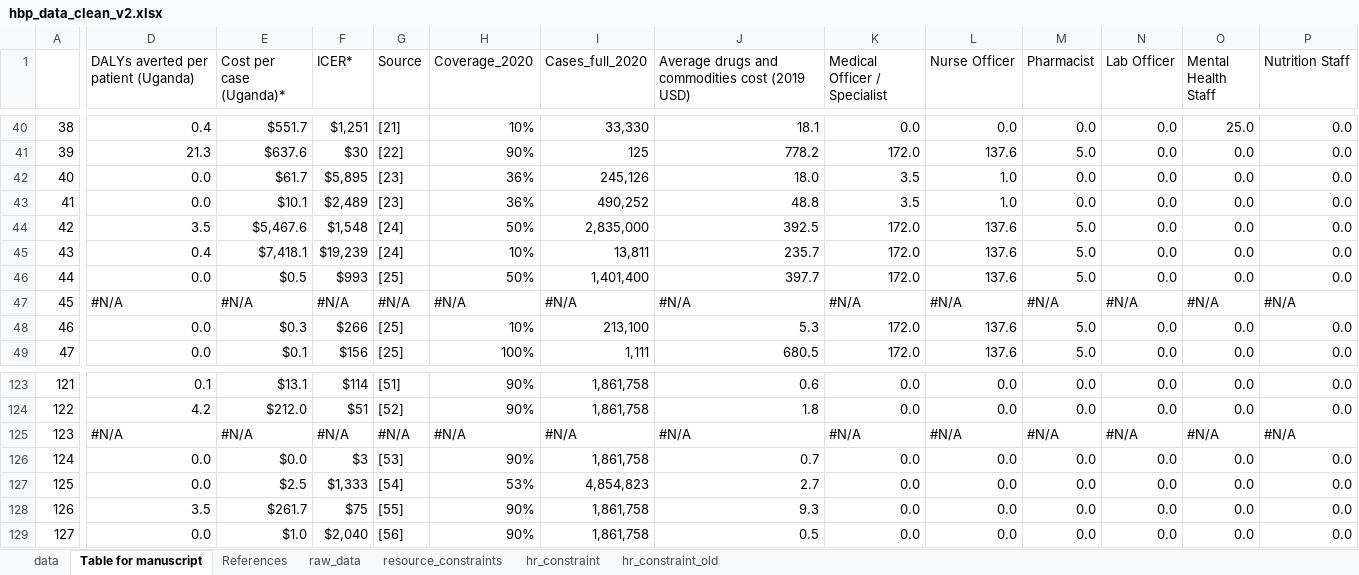
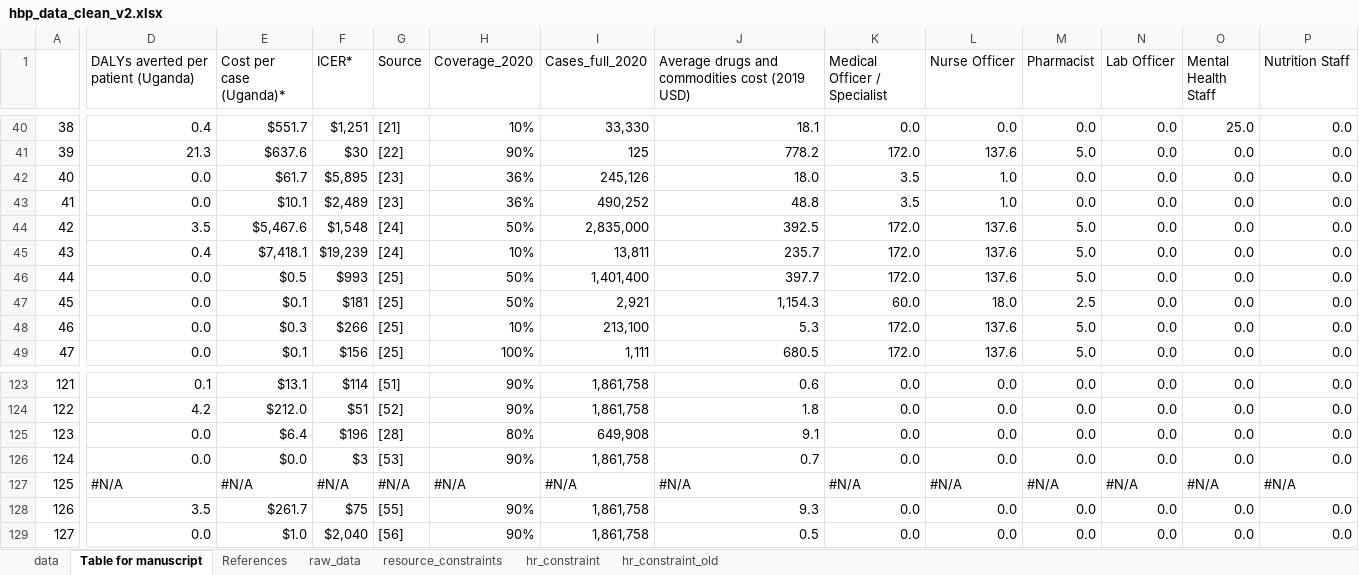
Before and after one commit to sakshimohan/uganda_hbp, an Excel workbook: 2_data/hbp_data_clean_v2.xlsx, sheet Table for manuscript, drawn as a sheet; only a part is shown, gaps mark what is left out; values as stored, in another font and other column widths than the file's, no cell formats; the diff covers the shown part only; the diff names each change by its address in the sheet, - before the commit and + after, or states it on an @@ line.

```diff
--- a/2_data/hbp_data_clean_v2.xlsx (sheet Table for manuscript)
+++ b/2_data/hbp_data_clean_v2.xlsx (sheet Table for manuscript)
-D47: #N/A
+D47: 0.0
-E47 (Cost per case (Uganda)*): #N/A
+E47 (Cost per case (Uganda)*): $0.1
-F47 (ICER*): #N/A
+F47 (ICER*): $181
-G47 (Source): #N/A
+G47 (Source): [25]
-H47 (Coverage_2020): #N/A
+H47 (Coverage_2020): 50%
-I47 (Cases_full_2020): #N/A
+I47 (Cases_full_2020): 2,921
-J47: #N/A
+J47: 1,154.3
-K47 (Medical Officer / Specialist): #N/A
+K47 (Medical Officer / Specialist): 60.0
-L47 (Nurse Officer): #N/A
+L47 (Nurse Officer): 18.0
-M47 (Pharmacist): #N/A
+M47 (Pharmacist): 2.5
-N47 (Lab Officer): #N/A
+N47 (Lab Officer): 0.0
-O47 (Mental Health Staff): #N/A
+O47 (Mental Health Staff): 0.0
-P47 (Nutrition Staff): #N/A
+P47 (Nutrition Staff): 0.0
-D125: #N/A
+D125: 0.0
-E125 (Cost per case (Uganda)*): #N/A
+E125 (Cost per case (Uganda)*): $6.4
-F125 (ICER*): #N/A
+F125 (ICER*): $196
-G125 (Source): #N/A
+G125 (Source): [28]
-H125 (Coverage_2020): #N/A
+H125 (Coverage_2020): 80%
-I125 (Cases_full_2020): #N/A
+I125 (Cases_full_2020): 649,908
-J125: #N/A
+J125: 9.1
-K125 (Medical Officer / Specialist): #N/A
+K125 (Medical Officer / Specialist): 0.0
-L125 (Nurse Officer): #N/A
+L125 (Nurse Officer): 0.0
-M125 (Pharmacist): #N/A
+M125 (Pharmacist): 0.0
-N125 (Lab Officer): #N/A
+N125 (Lab Officer): 0.0
-O125 (Mental Health Staff): #N/A
+O125 (Mental Health Staff): 0.0
-P125 (Nutrition Staff): #N/A
+P125 (Nutrition Staff): 0.0
-D127: 0.0
+D127: #N/A
-E127 (Cost per case (Uganda)*): $2.5
+E127 (Cost per case (Uganda)*): #N/A
-F127 (ICER*): $1,333
+F127 (ICER*): #N/A
-G127 (Source): [54]
+G127 (Source): #N/A
-H127 (Coverage_2020): 53%
+H127 (Coverage_2020): #N/A
-I127 (Cases_full_2020): 4,854,823
+I127 (Cases_full_2020): #N/A
-J127: 2.7
+J127: #N/A
-K127 (Medical Officer / Specialist): 0.0
+K127 (Medical Officer / Specialist): #N/A
-L127 (Nurse Officer): 0.0
+L127 (Nurse Officer): #N/A
-M127 (Pharmacist): 0.0
+M127 (Pharmacist): #N/A
-N127 (Lab Officer): 0.0
+N127 (Lab Officer): #N/A
-O127 (Mental Health Staff): 0.0
+O127 (Mental Health Staff): #N/A
-P127 (Nutrition Staff): 0.0
+P127 (Nutrition Staff): #N/A
```
Also changed, not shown: 45 edited cells elsewhere in this sheet, sheet data, sheet References, cell formats, formulas that keep their value.
